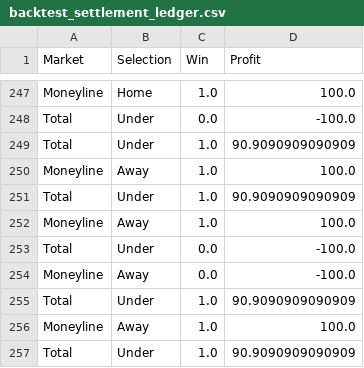
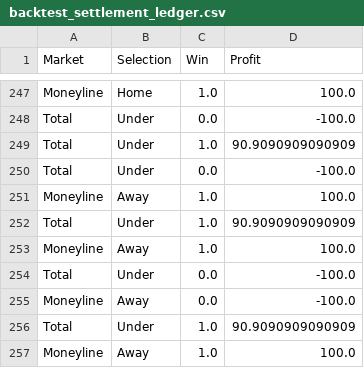
Before and after one commit to kbrownjr78/MLB-WPI, a CSV file: data/analysis/backtest_settlement_ledger.csv, drawn as a sheet; only a part is shown, gaps mark what is left out; the shorter side is filled out with more unchanged rows.

```diff
--- a/data/analysis/backtest_settlement_ledger.csv
+++ b/data/analysis/backtest_settlement_ledger.csv
@@ -249,2 +249,3 @@ Total,Under,0.0,-100.0
 Total,Under,1.0,90.9090909090909
+Total,Under,0.0,-100.0
 Moneyline,Away,1.0,100.0
```
